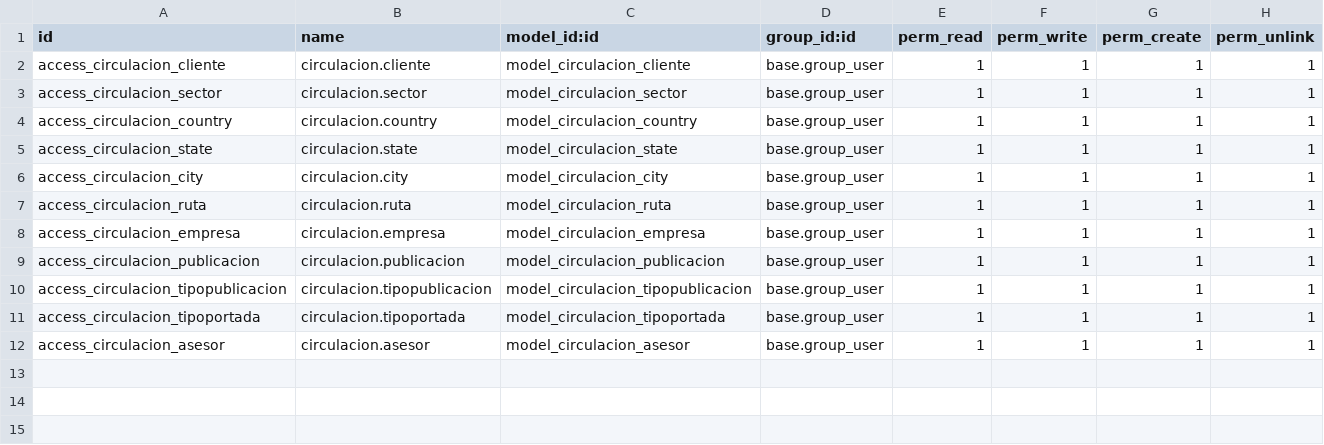
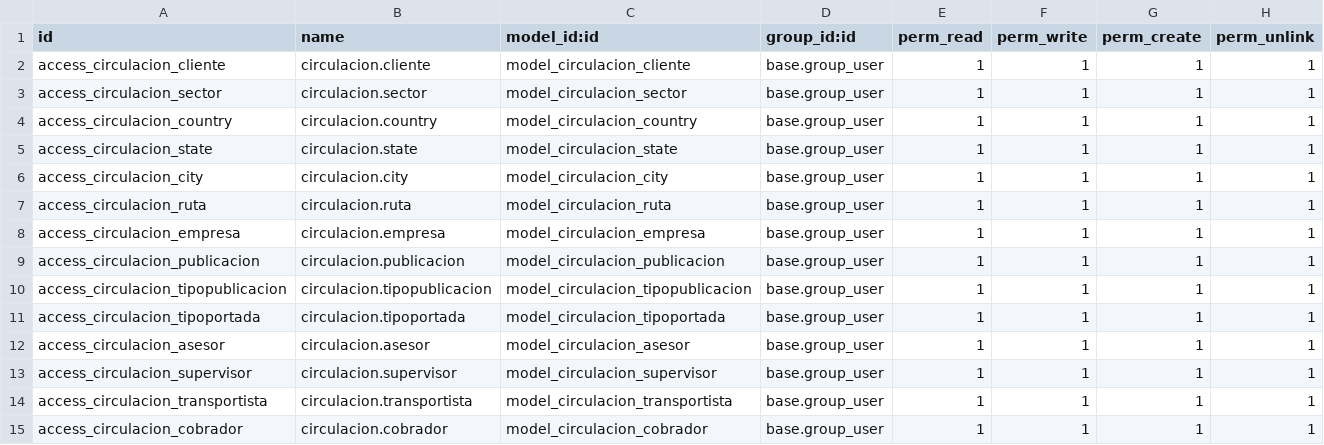
Before and after one commit to hutzon/odoo16_circulacion_test, a CSV file: addons/circulacion/security/ir.model.access.csv, drawn as a sheet.

```diff
--- a/addons/circulacion/security/ir.model.access.csv
+++ b/addons/circulacion/security/ir.model.access.csv
@@ -12 +12,4 @@ access_circulacion_tipoportada,circulacion.tipoportada,model_circulacion_tipopor
 access_circulacion_asesor,circulacion.asesor,model_circulacion_asesor,base.group_user,1,1,1,1
+access_circulacion_supervisor,circulacion.supervisor,model_circulacion_supervisor,base.group_user,1,1,1,1
+access_circulacion_transportista,circulacion.transportista,model_circulacion_transportista,base.group_user,1,1,1,1
+access_circulacion_cobrador,circulacion.cobrador,model_circulacion_cobrador,base.group_user,1,1,1,1
```
Also changed, not shown: 2 other files.
